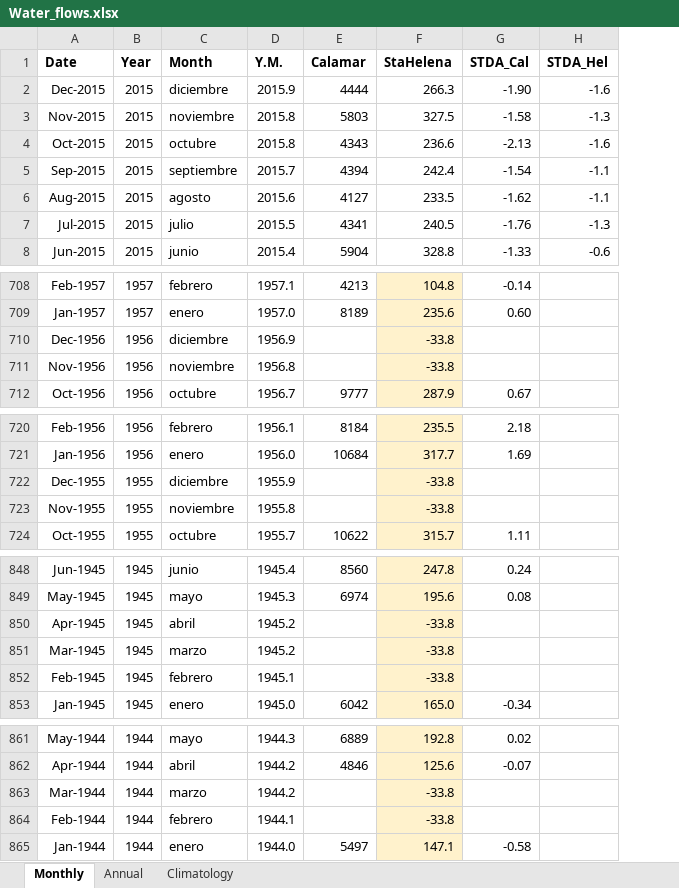
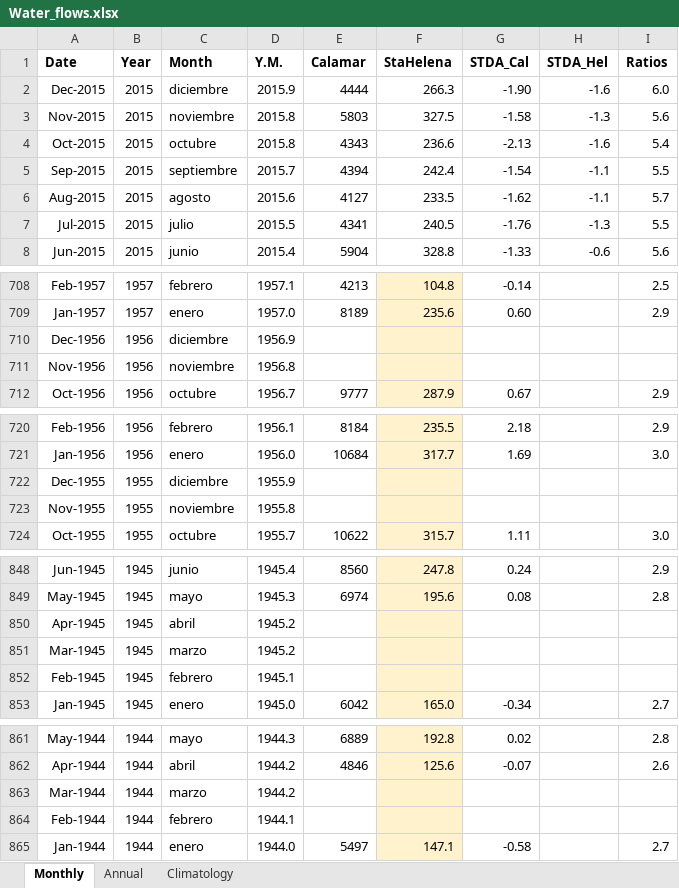
Before and after one commit to luislizcano/Coral-growth-varadero, an Excel workbook: Envdata_raw/Water_flows.xlsx, sheet Monthly, drawn as a sheet; only a part is shown, gaps mark what is left out; values as stored, in another font and other column widths than the file's, no borders; charts and pictures not drawn; the diff covers the shown part only; the diff names each change by its address in the sheet, - before the commit and + after, or states it on an @@ line.

```diff
--- a/Envdata_raw/Water_flows.xlsx (sheet Monthly)
+++ b/Envdata_raw/Water_flows.xlsx (sheet Monthly)
+column I (Ratios), rows 2-8: 6.0 | 5.6 | 5.4 | 5.5 | 5.7 | 5.5 | 5.6; rows 708-712: 2.5 | 2.9 |  |  | 2.9; rows 720-724: 2.9 | 3.0 |  |  | 3.0; rows 848-853: 2.9 | 2.8 |  |  |  | 2.7; rows 861-865: 2.8 | 2.6 |  |  | 2.7
-F710:F711 (StaHelena): -33.8
+F710:F711 (StaHelena): (empty)
-F722:F723 (StaHelena): -33.8
+F722:F723 (StaHelena): (empty)
-F850:F852 (StaHelena): -33.8
+F850:F852 (StaHelena): (empty)
-F863:F864 (StaHelena): -33.8
+F863:F864 (StaHelena): (empty)
```
Also changed, not shown: 1 edited cell elsewhere in this sheet, sheet Annual, charts or pictures, Data_processed/env_monthly.xlsx, Data_processed/env_yr.xlsx, 12 other files.
